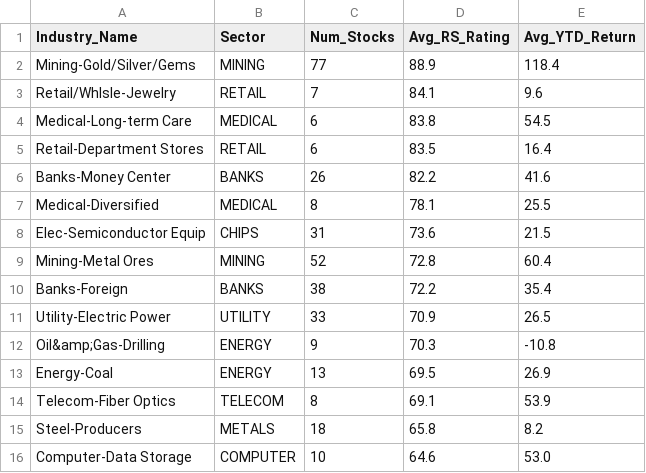
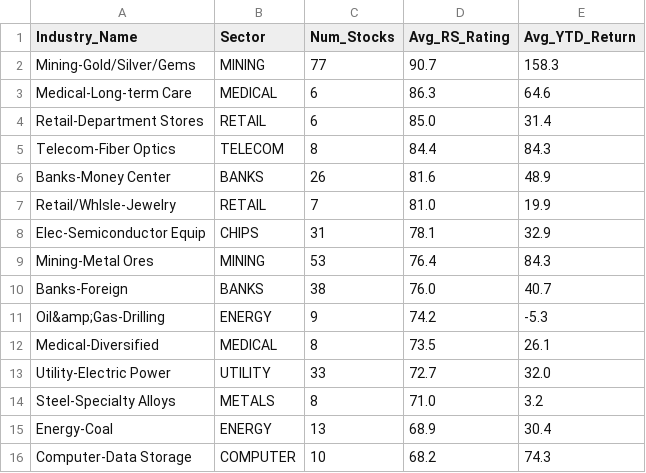
Before and after one commit to rahul-c1/universe-report, a CSV file: outputs/industry_analysis.csv, drawn as a sheet.

```diff
--- a/outputs/industry_analysis.csv
+++ b/outputs/industry_analysis.csv
@@ -1,16 +1,16 @@
 "Industry_Name","Sector","Num_Stocks","Avg_RS_Rating","Avg_YTD_Return"
-"Mining-Gold/Silver/Gems","MINING","77","88.9","118.4"
-"Retail/Whlsle-Jewelry","RETAIL","7","84.1","9.6"
-"Medical-Long-term Care","MEDICAL","6","83.8","54.5"
-"Retail-Department Stores","RETAIL","6","83.5","16.4"
-"Banks-Money Center","BANKS","26","82.2","41.6"
-"Medical-Diversified","MEDICAL","8","78.1","25.5"
-"Elec-Semiconductor Equip","CHIPS","31","73.6","21.5"
-"Mining-Metal Ores","MINING","52","72.8","60.4"
-"Banks-Foreign","BANKS","38","72.2","35.4"
-"Utility-Electric Power","UTILITY","33","70.9","26.5"
-"Oil&amp;Gas-Drilling","ENERGY","9","70.3","-10.8"
-"Energy-Coal","ENERGY","13","69.5","26.9"
-"Telecom-Fiber Optics","TELECOM","8","69.1","53.9"
-"Steel-Producers","METALS","18","65.8","8.2"
-"Computer-Data Storage","COMPUTER","10","64.6","53.0"
+"Mining-Gold/Silver/Gems","MINING","77","90.7","158.3"
+"Medical-Long-term Care","MEDICAL","6","86.3","64.6"
+"Retail-Department Stores","RETAIL","6","85.0","31.4"
+"Telecom-Fiber Optics","TELECOM","8","84.4","84.3"
+"Banks-Money Center","BANKS","26","81.6","48.9"
+"Retail/Whlsle-Jewelry","RETAIL","7","81.0","19.9"
+"Elec-Semiconductor Equip","CHIPS","31","78.1","32.9"
+"Mining-Metal Ores","MINING","53","76.4","84.3"
+"Banks-Foreign","BANKS","38","76.0","40.7"
+"Oil&amp;Gas-Drilling","ENERGY","9","74.2","-5.3"
+"Medical-Diversified","MEDICAL","8","73.5","26.1"
+"Utility-Electric Power","UTILITY","33","72.7","32.0"
+"Steel-Specialty Alloys","METALS","8","71.0","3.2"
+"Energy-Coal","ENERGY","13","68.9","30.4"
+"Computer-Data Storage","COMPUTER","10","68.2","74.3"
```
Also changed, not shown: outputs/all_stocks_with_scores.csv, outputs/top_growth_stocks.csv, 24 other files.
